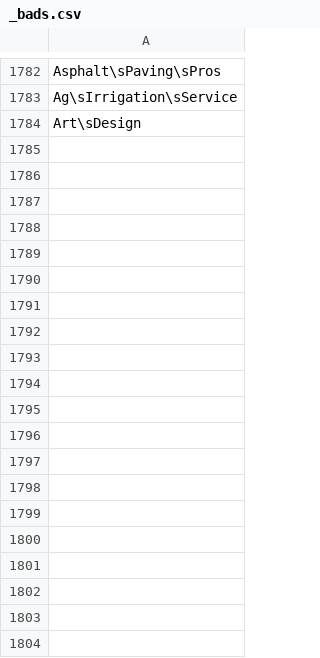
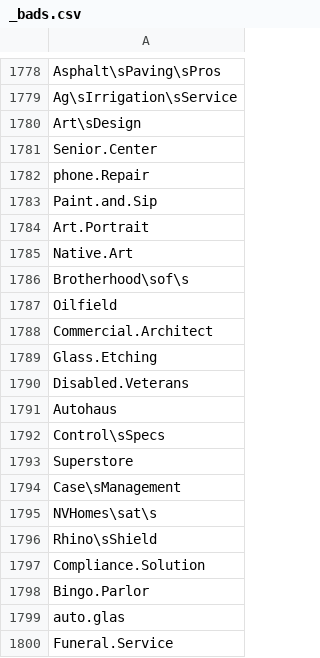
Before and after one commit to lukn00/luke-filter, a CSV file: _bads.csv, drawn as a sheet; only a part is shown, gaps mark what is left out; the diff covers the shown part only.

```diff
--- a/_bads.csv
+++ b/_bads.csv
@@ -1784 +1780,21 @@ Ag\sIrrigation\sService
 Art\sDesign
+Senior.Center
+phone.Repair
+Paint.and.Sip
+Art.Portrait
+Native.Art
+Brotherhood\sof\s
+Oilfield
+Commercial.Architect
+Glass.Etching
+Disabled.Veterans
+Autohaus
+Control\sSpecs
+Superstore
+Case\sManagement
+NVHomes\sat\s
+Rhino\sShield
+Compliance.Solution
+Bingo.Parlor
+auto.glas
+Funeral.Service
```
Also changed, not shown: 117 added rows and 4 removed rows elsewhere in this file, _cons.csv, 1 other file.
